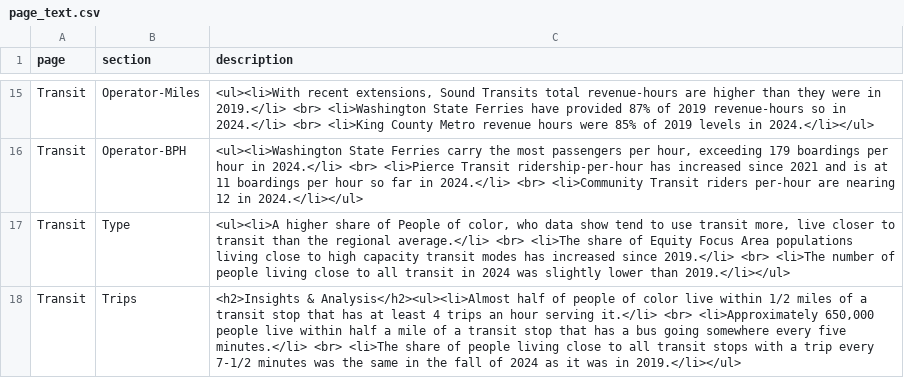
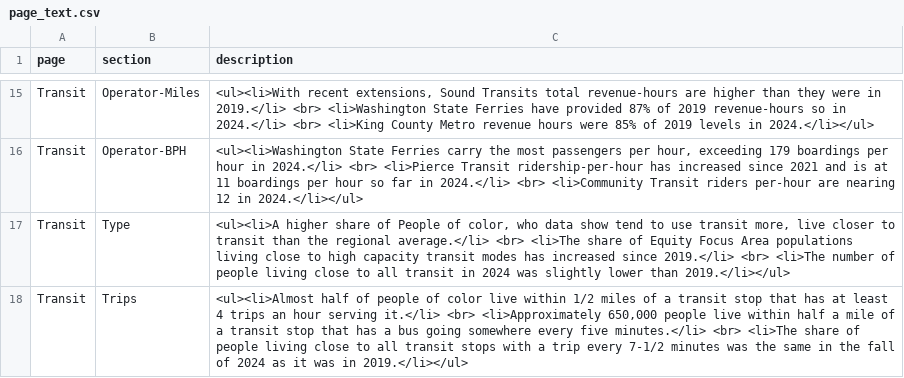
Before and after one commit to psrc/transit-dashboard, a CSV file: data/page_text.csv, drawn as a sheet; only a part is shown, gaps mark what is left out.

```diff
--- a/data/page_text.csv
+++ b/data/page_text.csv
@@ -17,2 +17,2 @@ Transit,Operator-BPH,"<ul><li>Washington State Ferries carry the most passengers
 Transit,Type,"<ul><li>A higher share of People of color, who data show tend to use transit more, live closer to transit than the regional average.</li> <br> <li>The share of Equity Focus Area populations living close to high capacity transit modes has increased since 2019.</li> <br> <li>The number of people living close to all transit in 2024 was slightly lower than 2019.</li></ul>"
-Transit,Trips,"<h2>Insights & Analysis</h2><ul><li>Almost half of people of color live within 1/2 miles of a transit stop that has at least 4 trips an hour serving it.</li> <br> <li>Approximately 650,000 people live within half a mile of a transit stop that has a bus going somewhere every five minutes.</li> <br> <li>The share of people living close to all transit stops with a trip every 7-1/2 minutes was the same in the fall of 2024 as it was in 2019.</li></ul>"
+Transit,Trips,"<ul><li>Almost half of people of color live within 1/2 miles of a transit stop that has at least 4 trips an hour serving it.</li> <br> <li>Approximately 650,000 people live within half a mile of a transit stop that has a bus going somewhere every five minutes.</li> <br> <li>The share of people living close to all transit stops with a trip every 7-1/2 minutes was the same in the fall of 2024 as it was in 2019.</li></ul>"
```
Also changed, not shown: 3 other files.
